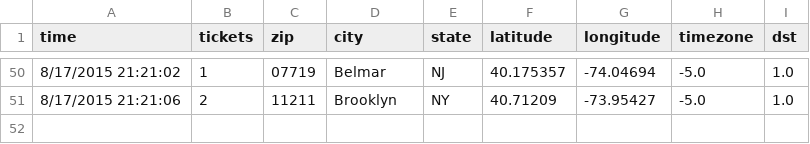
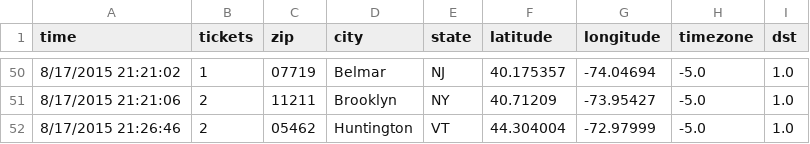
Before and after one commit to magnaball/magnaball.github.com, a CSV file: _site/scripts/data/magnaball.csv, drawn as a sheet; only a part is shown, gaps mark what is left out.

```diff
--- a/_site/scripts/data/magnaball.csv
+++ b/_site/scripts/data/magnaball.csv
@@ -51 +51,2 @@ time,tickets,zip,city,state,latitude,longitude,timezone,dst
 8/17/2015 21:21:06,2,11211,Brooklyn,NY,40.71209,-73.95427,-5.0,1.0
+8/17/2015 21:26:46,2,05462,Huntington,VT,44.304004,-72.97999,-5.0,1.0
```
Also changed, not shown: scripts/data/magnaball.csv, 6 other files.
